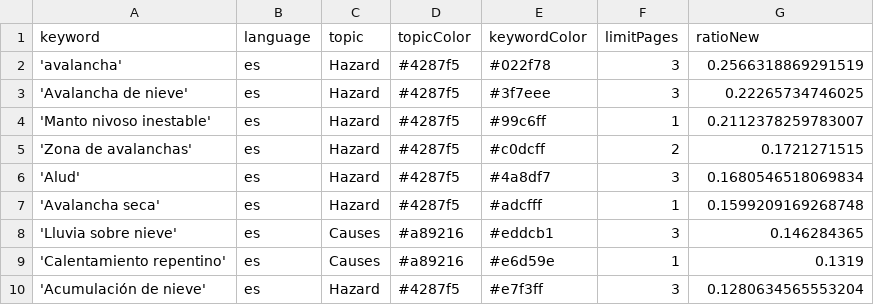
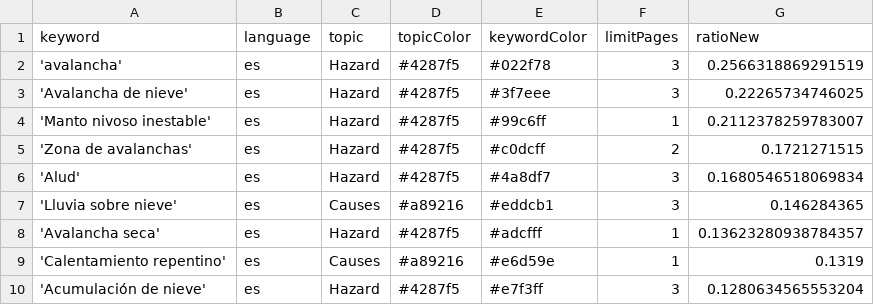
Before and after one commit to picawe-news/AvalanchaIsComing, a CSV file: keywords.csv, drawn as a sheet; only a part is shown.

Commit message:
Commit from GitHub Actions (harvest:0.0)

```diff
--- a/keywords.csv
+++ b/keywords.csv
@@ -6,4 +6,4 @@ keyword,language,topic,topicColor,keywordColor,limitPages,ratioNew
 'Alud',es,Hazard,#4287f5,#4a8df7,3,0.1680546518069834
-'Avalancha seca',es,Hazard,#4287f5,#adcfff,1,0.1599209169268748
 'Lluvia sobre nieve',es,Causes,#a89216,#eddcb1,3,0.146284365
+'Avalancha seca',es,Hazard,#4287f5,#adcfff,1,0.13623280938784357
 'Calentamiento repentino',es,Causes,#a89216,#e6d59e,1,0.1319
```
